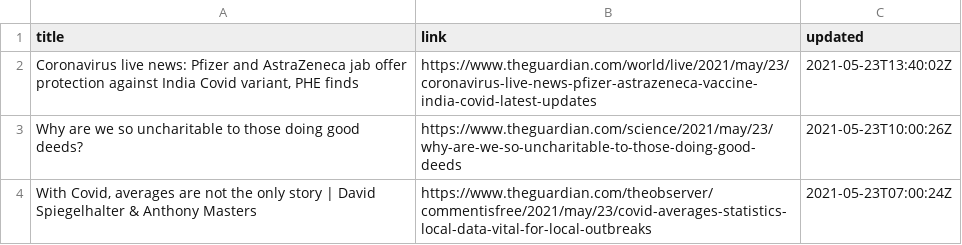
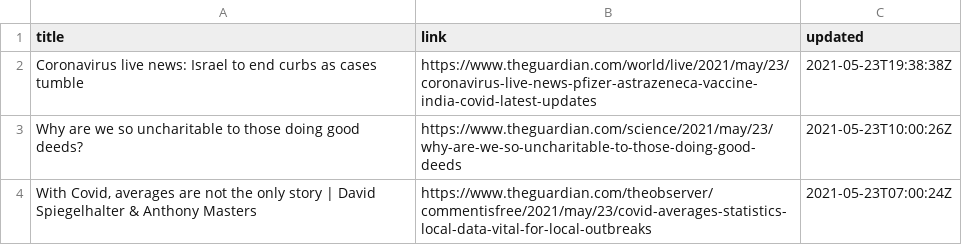
Before and after one commit to jrdmb/ghatest, a CSV file: gscience.csv, drawn as a sheet; only a part is shown.

```diff
--- a/gscience.csv
+++ b/gscience.csv
@@ -1,3 +1,3 @@
 title,link,updated
-"Coronavirus live news: Pfizer and AstraZeneca jab offer protection against India Covid variant, PHE finds",https://www.theguardian.com/world/live/2021/may/23/coronavirus-live-news-pfizer-astrazeneca-vaccine-india-covid-latest-updates,2021-05-23T13:40:02Z
+Coronavirus live news: Israel to end curbs as cases tumble,https://www.theguardian.com/world/live/2021/may/23/coronavirus-live-news-pfizer-astrazeneca-vaccine-india-covid-latest-updates,2021-05-23T19:38:38Z
 Why are we so uncharitable to those doing good deeds?,https://www.theguardian.com/science/2021/may/23/why-are-we-so-uncharitable-to-those-doing-good-deeds,2021-05-23T10:00:26Z
```
Also changed, not shown: 1 other file.
